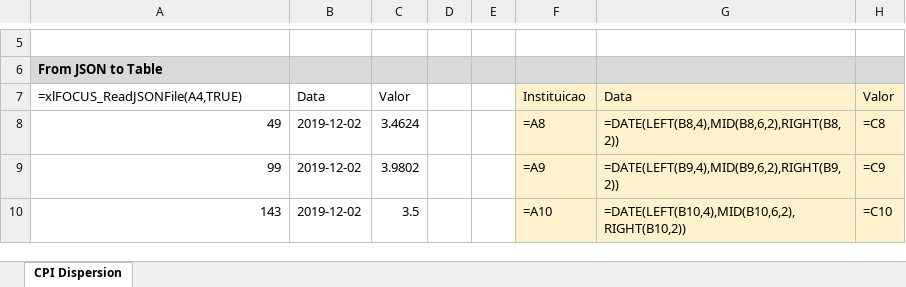
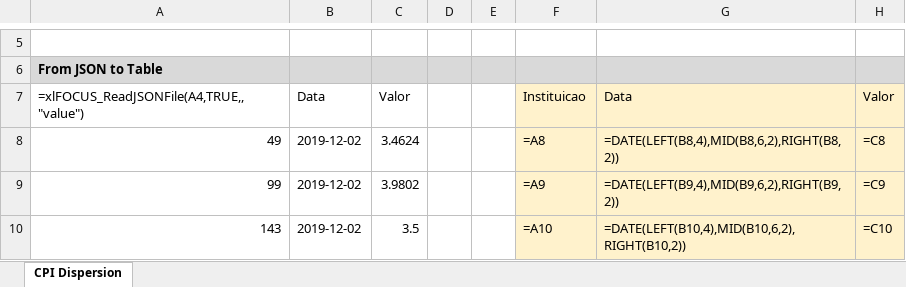
Before and after one commit to edugca/xlFOCUS, an Excel workbook: xlFOCUS - Ex Institution Dispersion.xlsm, sheet CPI Dispersion, drawn as a sheet; only a part is shown, gaps mark what is left out; values as stored, in another font and other column widths than the file's, no borders; formulas are shown in place of their values; charts and pictures not drawn; the diff names each change by its address in the sheet, - before the commit and + after, or states it on an @@ line.

```diff
--- a/xlFOCUS - Ex Institution Dispersion.xlsm (sheet CPI Dispersion)
+++ b/xlFOCUS - Ex Institution Dispersion.xlsm (sheet CPI Dispersion)
-A7: =xlFOCUS_ReadJSONFile(A4,TRUE)
+A7: =xlFOCUS_ReadJSONFile(A4,TRUE,,"value")
```
Also changed, not shown: xlFOCUS - Ex IPEA.xlsm, xlFOCUS - Ex PIX.xlsm, 50 other files.
